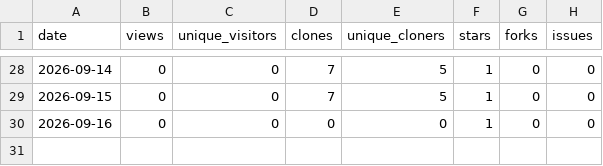
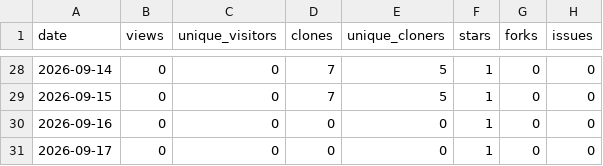
Before and after one commit to 1507078/openwrt-one-skills, a CSV file: tracking/traffic.csv, drawn as a sheet; only a part is shown, gaps mark what is left out; the diff names each change by its address in the sheet, - before the commit and + after, or states it on an @@ line.

```diff
--- a/tracking/traffic.csv
+++ b/tracking/traffic.csv
+row 31: 2026-09-17 | 0 | 0 | 0 | 0 | 1 | 0 | 0
```
